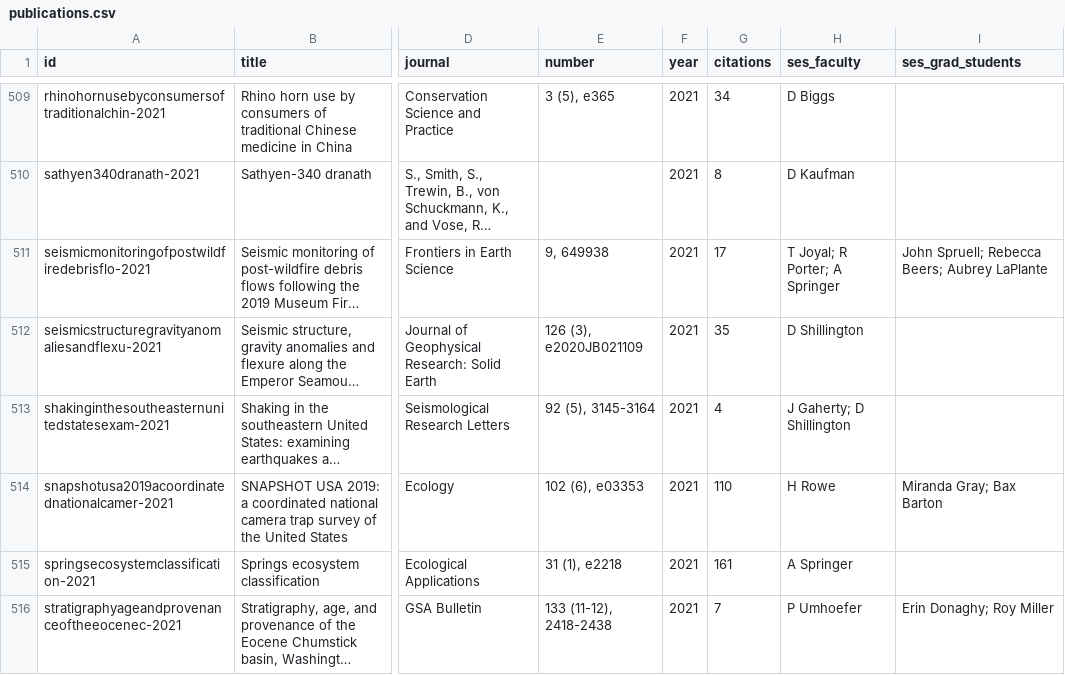
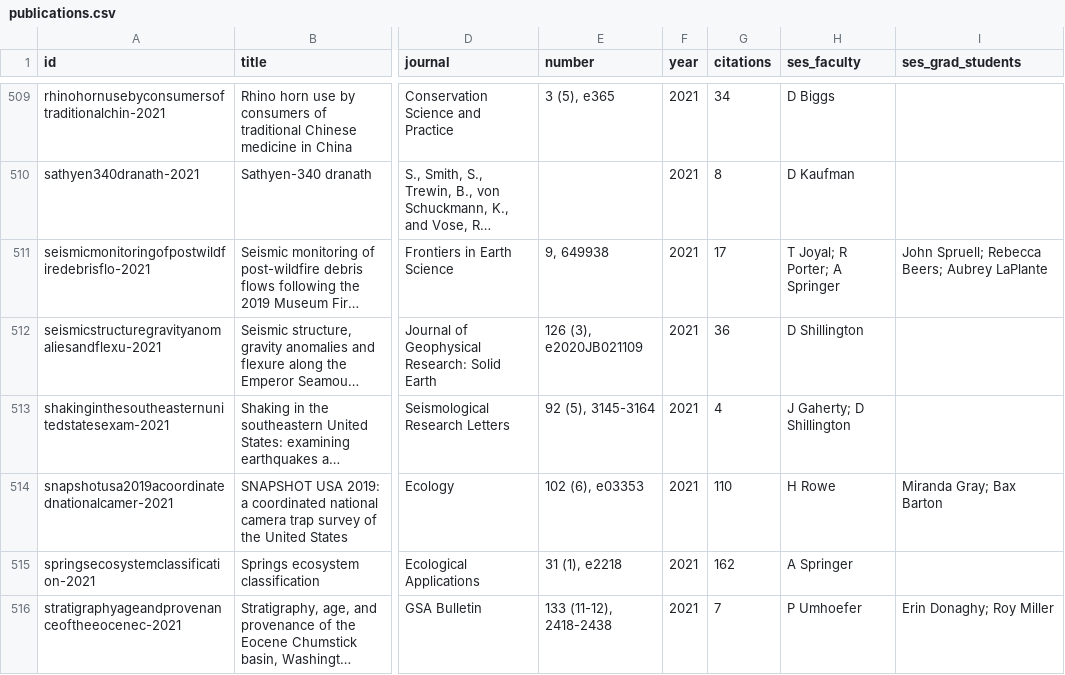
Before and after one commit to nau-ses-research/nau-ses-research.github.io, a CSV file: data/publications.csv, drawn as a sheet; only a part is shown, gaps mark what is left out; long unchanged cells end in …; the diff covers the shown part only; the diff names each change by its address in the sheet, - before the commit and + after, or states it on an @@ line.

Commit message:
Weekly publications update 2026-10-12 (#40)
Co-authored-by: Guy Clawdsen <guy@ses-nau.org>

```diff
--- a/data/publications.csv
+++ b/data/publications.csv
-G512 (citations): 35
+G512 (citations): 36
-G515 (citations): 161
+G515 (citations): 162
```
Also changed, not shown: 118 edited cells elsewhere in this file, data/deferred.csv.
